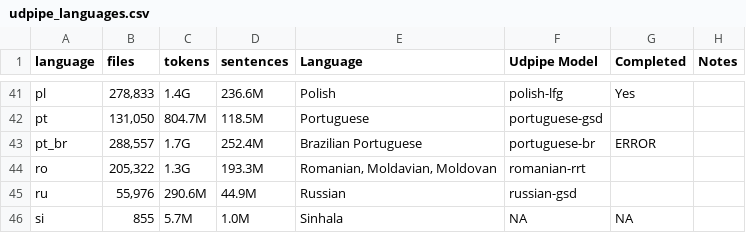
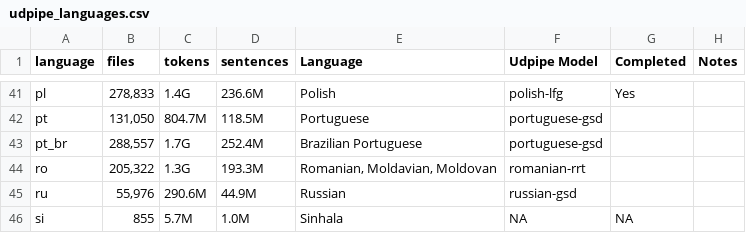
Before and after one commit to SemanticPriming/subs2strudel, a CSV file: data/udpipe_languages.csv, drawn as a sheet; only a part is shown, gaps mark what is left out.

Commit message:
Update udpipe_languages.csv

```diff
--- a/data/udpipe_languages.csv
+++ b/data/udpipe_languages.csv
@@ -42,3 +42,3 @@ pl,"278,833",1.4G,236.6M,Polish,polish-lfg,Yes,
 pt,"131,050",804.7M,118.5M,Portuguese,portuguese-gsd,,
-pt_br,"288,557",1.7G,252.4M,Brazilian Portuguese,portuguese-br,ERROR,
+pt_br,"288,557",1.7G,252.4M,Brazilian Portuguese,portuguese-gsd,,
 ro,"205,322",1.3G,193.3M,"Romanian, Moldavian, Moldovan",romanian-rrt,,
```
